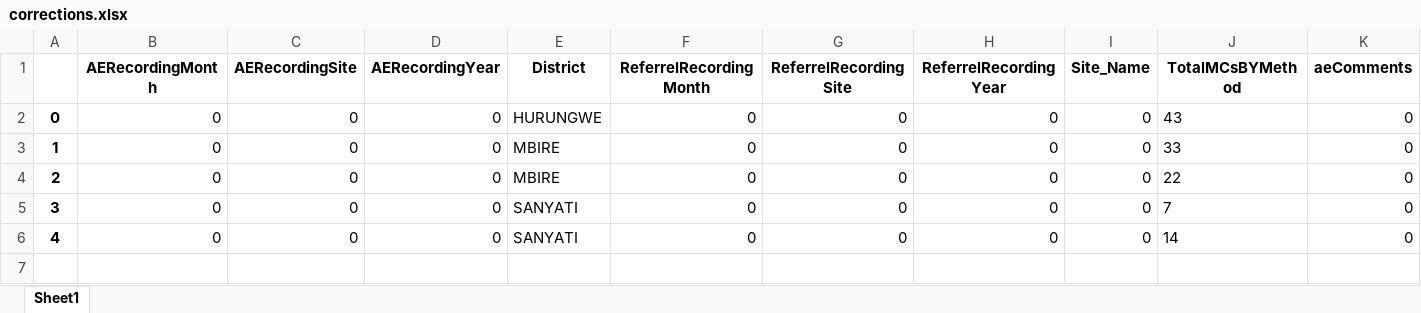
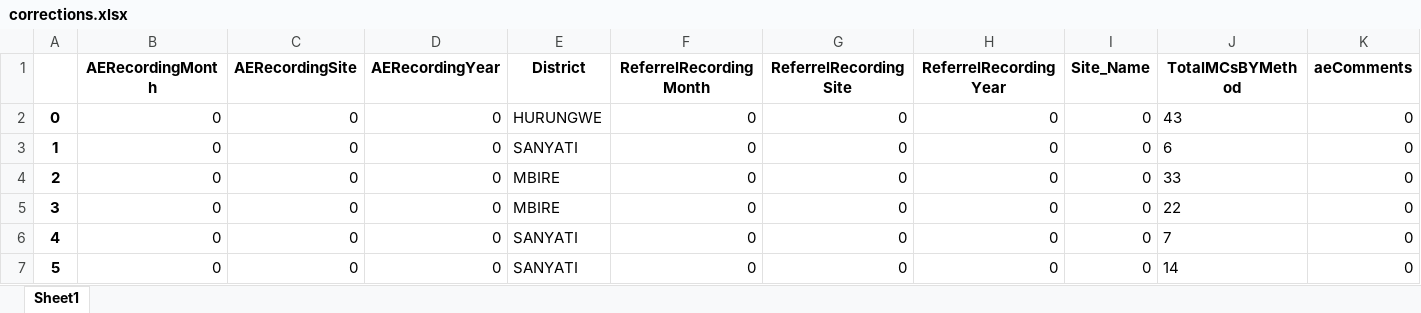
Before and after one commit to ashleymutenha/zazicProgrammaticReport, an Excel workbook: corrections.xlsx, sheet Sheet1, drawn as a sheet; only a part is shown; values as stored, in another font and other column widths than the file's, no borders; addresses are those after the commit; rows hold the shown columns only; the diff names each change by its address in the sheet, - before the commit and + after, or states it on an @@ line.

```diff
--- a/corrections.xlsx (sheet Sheet1)
+++ b/corrections.xlsx (sheet Sheet1)
+row 3: 1 | 0 | 0 | 0 | SANYATI | 0 | 0 | 0 | 0 | 6 | 0
@@ column A renumbered from row 4 down @@
```
Also changed, not shown: data.xlsx, generalDF.xlsx, 8 other files.
